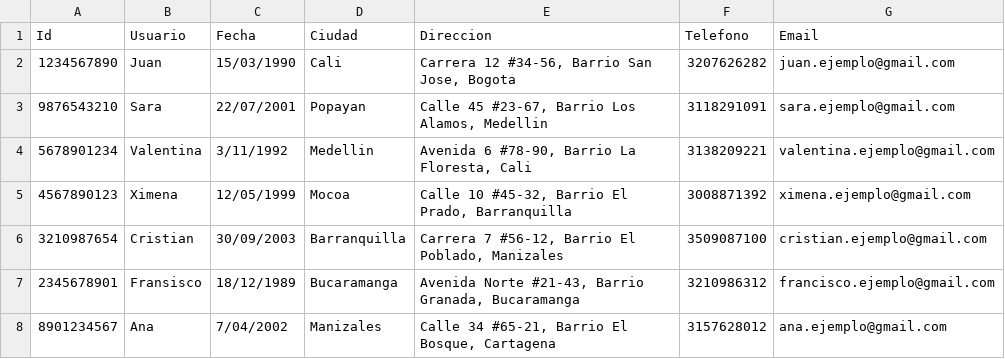
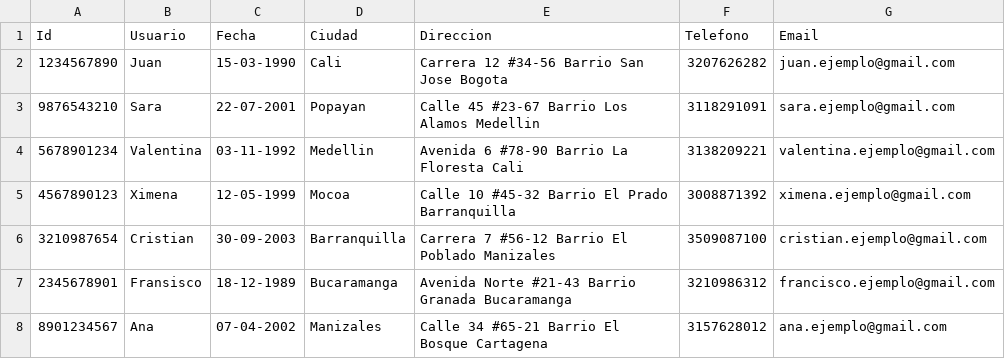
Before and after one commit to Menaa153/practica1.ED, a CSV file: practica 1/usuarios.csv, drawn as a sheet.

```diff
--- a/practica 1/usuarios.csv
+++ b/practica 1/usuarios.csv
@@ -1,8 +1,8 @@
 Id;Usuario;Fecha;Ciudad;Direccion ;Telefono;Email
-1234567890;Juan;15/03/1990;Cali;Carrera 12 #34-56, Barrio San Jose, Bogota;3207626282;juan.ejemplo@gmail.com
-9876543210;Sara;22/07/2001;Popayan;Calle 45 #23-67, Barrio Los Alamos, Medellin;3118291091;sara.ejemplo@gmail.com
-5678901234;Valentina;3/11/1992;Medellin;Avenida 6 #78-90, Barrio La Floresta, Cali;3138209221;valentina.ejemplo@gmail.com
-4567890123;Ximena;12/05/1999;Mocoa;Calle 10 #45-32, Barrio El Prado, Barranquilla;3008871392;ximena.ejemplo@gmail.com
-3210987654;Cristian;30/09/2003;Barranquilla;Carrera 7 #56-12, Barrio El Poblado, Manizales;3509087100;cristian.ejemplo@gmail.com
-2345678901;Fransisco ;18/12/1989;Bucaramanga;Avenida Norte #21-43, Barrio Granada, Bucaramanga;3210986312;francisco.ejemplo@gmail.com
-8901234567;Ana;7/04/2002;Manizales;Calle 34 #65-21, Barrio El Bosque, Cartagena;3157628012;ana.ejemplo@gmail.com
+1234567890;Juan;15-03-1990;Cali;Carrera 12 #34-56 Barrio San Jose Bogota;3207626282;juan.ejemplo@gmail.com
+9876543210;Sara;22-07-2001;Popayan;Calle 45 #23-67 Barrio Los Alamos Medellin;3118291091;sara.ejemplo@gmail.com
+5678901234;Valentina;03-11-1992;Medellin;Avenida 6 #78-90 Barrio La Floresta Cali;3138209221;valentina.ejemplo@gmail.com
+4567890123;Ximena;12-05-1999;Mocoa;Calle 10 #45-32 Barrio El Prado Barranquilla;3008871392;ximena.ejemplo@gmail.com
+3210987654;Cristian;30-09-2003;Barranquilla;Carrera 7 #56-12 Barrio El Poblado Manizales;3509087100;cristian.ejemplo@gmail.com
+2345678901;Fransisco ;18-12-1989;Bucaramanga;Avenida Norte #21-43 Barrio Granada Bucaramanga;3210986312;francisco.ejemplo@gmail.com
+8901234567;Ana;07-04-2002;Manizales;Calle 34 #65-21 Barrio El Bosque Cartagena;3157628012;ana.ejemplo@gmail.com
```
Also changed, not shown: 6 other files.
